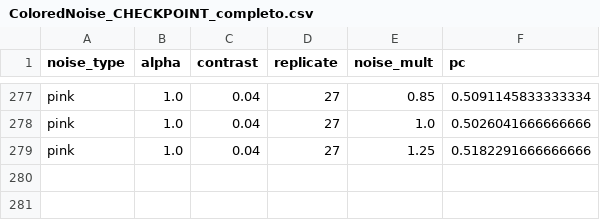
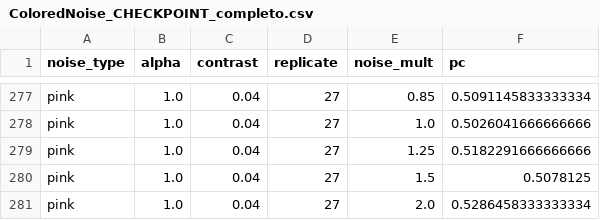
Before and after one commit to diegothediablo/nome-repo, a CSV file: ColoredNoise_CHECKPOINT_completo.csv, drawn as a sheet; only a part is shown, gaps mark what is left out; the diff names each change by its address in the sheet, - before the commit and + after, or states it on an @@ line.

Commit message:
checkpoint ColoredNoise_CHECKPOINT_completo n=280 2026-03-19 15:03

```diff
--- a/ColoredNoise_CHECKPOINT_completo.csv
+++ b/ColoredNoise_CHECKPOINT_completo.csv
+row 280: pink | 1.0 | 0.04 | 27 | 1.5 | 0.5078125
+row 281: pink | 1.0 | 0.04 | 27 | 2.0 | 0.5286458333333334
```
